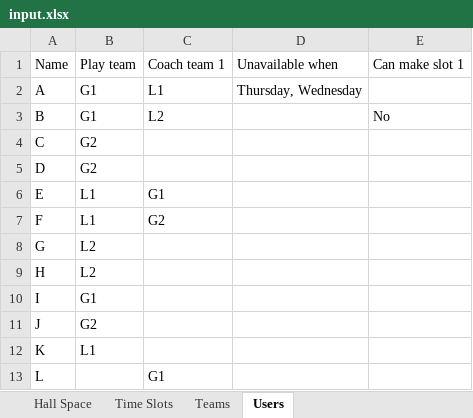
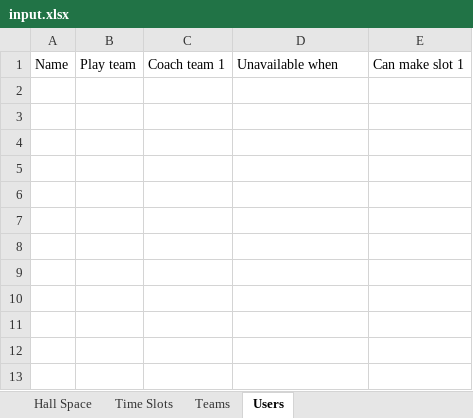
Before and after one commit to YannickJong/hall-scheduler, an Excel workbook: input_files/input.xlsx, sheet Users, drawn as a sheet; values as stored, in another font and other column widths than the file's, no borders; the diff names each change by its address in the sheet, - before the commit and + after, or states it on an @@ line.

```diff
--- a/input_files/input.xlsx (sheet Users)
+++ b/input_files/input.xlsx (sheet Users)
-row 2: A | G1 | L1 | Thursday, Wednesday
-row 3: B | G1 | L2 |  | No
-row 4: C | G2
-row 5: D | G2
-row 6: E | L1 | G1
-row 7: F | L1 | G2
-row 8: G | L2
-row 9: H | L2
-row 10: I | G1
-row 11: J | G2
-row 12: K | L1
-row 13: L |  | G1
```
Also changed, not shown: sheet Hall Space, sheet Teams, sheet Time Slots, 3 other files.
